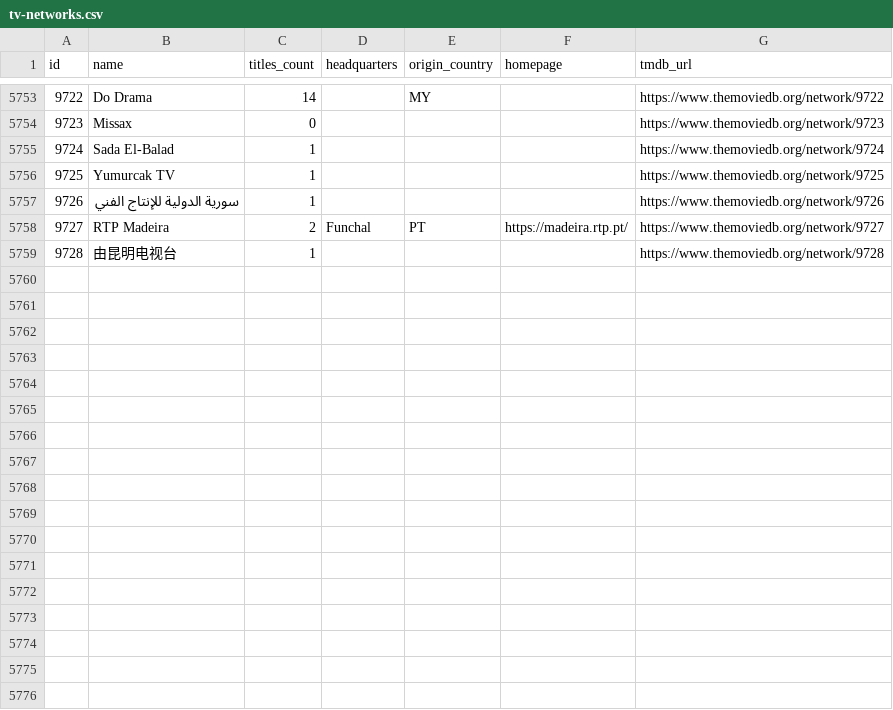
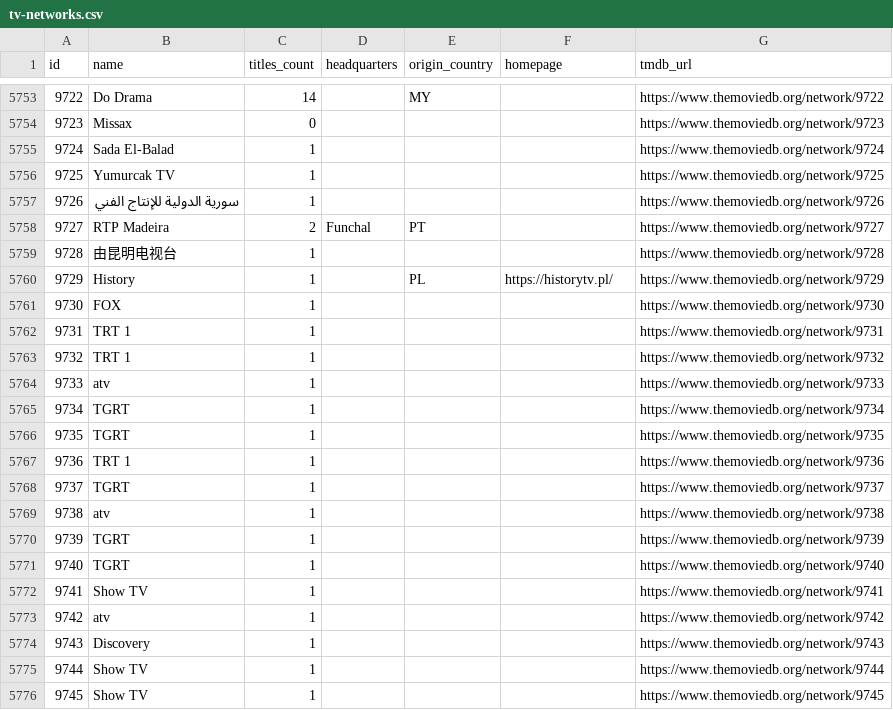
Before and after one commit to davecollections/tmdb-id-lookup, a CSV file: data/tv-networks.csv, drawn as a sheet; only a part is shown, gaps mark what is left out; the diff covers the shown part only.

```diff
--- a/data/tv-networks.csv
+++ b/data/tv-networks.csv
@@ -5757,3 +5757,20 @@ id,name,titles_count,headquarters,origin_country,homepage,tmdb_url
 9726,سورية الدولية للإنتاج الفني,1,,,,https://www.themoviedb.org/network/9726
-9727,RTP Madeira,2,Funchal,PT,https://madeira.rtp.pt/,https://www.themoviedb.org/network/9727
+9727,RTP Madeira,2,Funchal,PT,,https://www.themoviedb.org/network/9727
 9728,由昆明电视台,1,,,,https://www.themoviedb.org/network/9728
+9729,History,1,,PL,https://historytv.pl/,https://www.themoviedb.org/network/9729
+9730,FOX,1,,,,https://www.themoviedb.org/network/9730
+9731,TRT 1,1,,,,https://www.themoviedb.org/network/9731
+9732,TRT 1,1,,,,https://www.themoviedb.org/network/9732
+9733,atv,1,,,,https://www.themoviedb.org/network/9733
+9734,TGRT,1,,,,https://www.themoviedb.org/network/9734
+9735,TGRT,1,,,,https://www.themoviedb.org/network/9735
+9736,TRT 1,1,,,,https://www.themoviedb.org/network/9736
+9737,TGRT,1,,,,https://www.themoviedb.org/network/9737
+9738,atv,1,,,,https://www.themoviedb.org/network/9738
+9739,TGRT,1,,,,https://www.themoviedb.org/network/9739
+9740,TGRT,1,,,,https://www.themoviedb.org/network/9740
+9741,Show TV,1,,,,https://www.themoviedb.org/network/9741
+9742,atv,1,,,,https://www.themoviedb.org/network/9742
+9743,Discovery,1,,,,https://www.themoviedb.org/network/9743
+9744,Show TV,1,,,,https://www.themoviedb.org/network/9744
+9745,Show TV,1,,,,https://www.themoviedb.org/network/9745
```
Also changed, not shown: 13 added rows elsewhere in this file, 3 other files.
